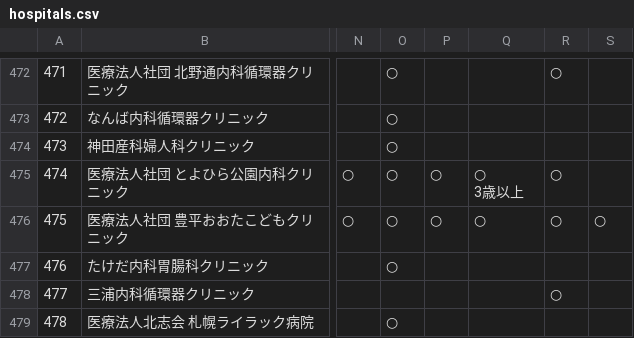
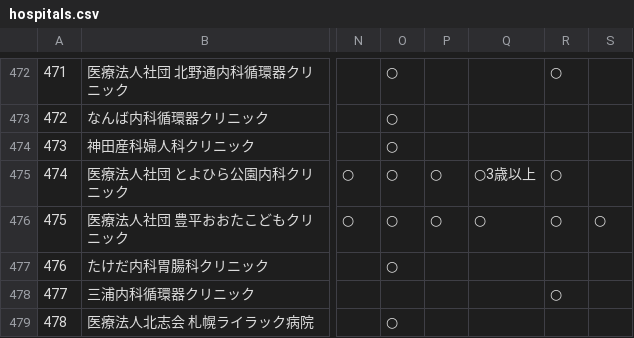
Before and after one commit to Hackathon-Hokkaido/teamsapporovaccine, a CSV file: data/hospitals.csv, drawn as a sheet; only a part is shown, gaps mark what is left out; ↵ is a line break in a cell; the diff names each change by its address in the sheet, - before the commit and + after, or states it on an @@ line.

```diff
--- a/data/hospitals.csv
+++ b/data/hospitals.csv
-Q475: ○ ↵ 3歳以上
+Q475: ○3歳以上
```
Also changed, not shown: 1 other file.
